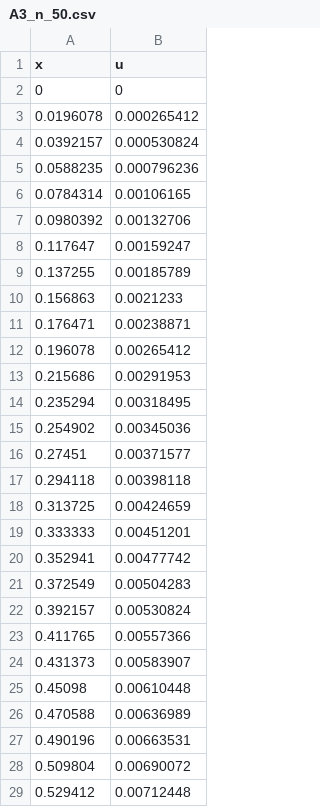
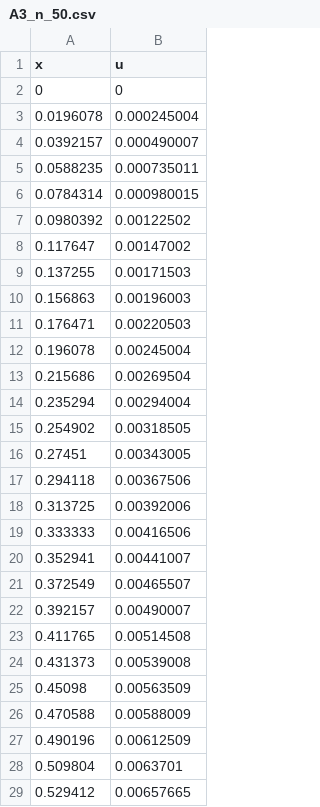
Before and after one commit to stoega/scientificcomputing, a CSV file: build/A3_n_50.csv, drawn as a sheet; only a part is shown; the diff covers the shown part only.

```diff
--- a/build/A3_n_50.csv
+++ b/build/A3_n_50.csv
@@ -2,28 +2,28 @@ x,u
 0,0
-0.0196078,0.000265412
-0.0392157,0.000530824
-0.0588235,0.000796236
-0.0784314,0.00106165
-0.0980392,0.00132706
-0.117647,0.00159247
-0.137255,0.00185789
-0.156863,0.0021233
-0.176471,0.00238871
-0.196078,0.00265412
-0.215686,0.00291953
-0.235294,0.00318495
-0.254902,0.00345036
-0.27451,0.00371577
-0.294118,0.00398118
-0.313725,0.00424659
-0.333333,0.00451201
-0.352941,0.00477742
-0.372549,0.00504283
-0.392157,0.00530824
-0.411765,0.00557366
-0.431373,0.00583907
-0.45098,0.00610448
-0.470588,0.00636989
-0.490196,0.00663531
-0.509804,0.00690072
-0.529412,0.00712448
+0.0196078,0.000245004
+0.0392157,0.000490007
+0.0588235,0.000735011
+0.0784314,0.000980015
+0.0980392,0.00122502
+0.117647,0.00147002
+0.137255,0.00171503
+0.156863,0.00196003
+0.176471,0.00220503
+0.196078,0.00245004
+0.215686,0.00269504
+0.235294,0.00294004
+0.254902,0.00318505
+0.27451,0.00343005
+0.294118,0.00367506
+0.313725,0.00392006
+0.333333,0.00416506
+0.352941,0.00441007
+0.372549,0.00465507
+0.392157,0.00490007
+0.411765,0.00514508
+0.431373,0.00539008
+0.45098,0.00563509
+0.470588,0.00588009
+0.490196,0.00612509
+0.509804,0.0063701
+0.529412,0.00657665
```
Also changed, not shown: 23 edited cells elsewhere in this file, build/A3_n_10.csv, 8 other files.
